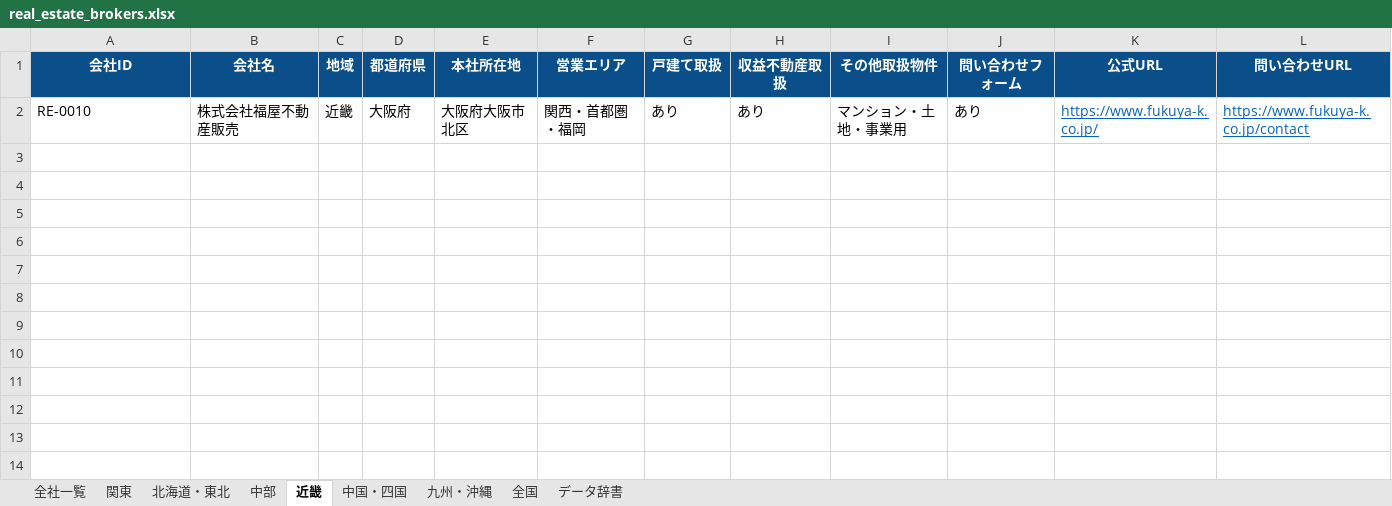
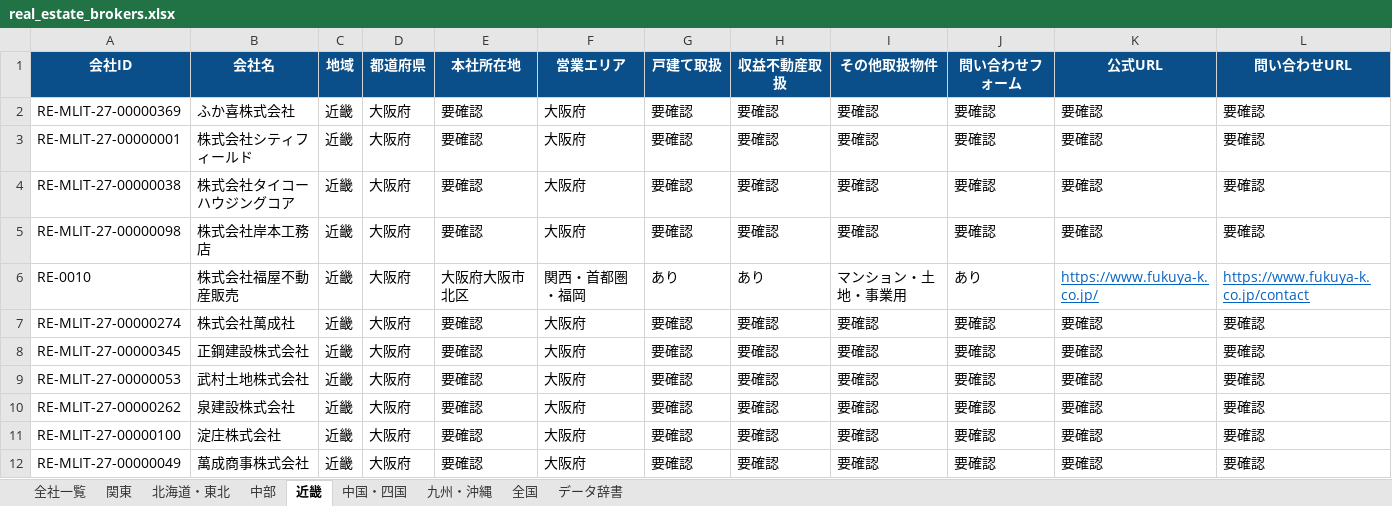
Before and after one commit to univcorp2-ctrl/japan-real-estate-broker-database, an Excel workbook: database/real_estate_brokers.xlsx, sheet 近畿, drawn as a sheet; only a part is shown; values as stored, in another font and other column widths than the file's, no borders; table styles not drawn; rows hold the shown columns only; the diff names each change by its address in the sheet, - before the commit and + after, or states it on an @@ line.

```diff
--- a/database/real_estate_brokers.xlsx (sheet 近畿)
+++ b/database/real_estate_brokers.xlsx (sheet 近畿)
+row 2: RE-MLIT-27-00000369 | ふか喜株式会社 | 近畿 | 大阪府 | 要確認 | 大阪府 | 要確認 | 要確認 | 要確認 | 要確認 | 要確認 | 要確認
+row 3: RE-MLIT-27-00000001 | 株式会社シティフィールド | 近畿 | 大阪府 | 要確認 | 大阪府 | 要確認 | 要確認 | 要確認 | 要確認 | 要確認 | 要確認
+row 4: RE-MLIT-27-00000038 | 株式会社タイコーハウジングコア | 近畿 | 大阪府 | 要確認 | 大阪府 | 要確認 | 要確認 | 要確認 | 要確認 | 要確認 | 要確認
+row 5: RE-MLIT-27-00000098 | 株式会社岸本工務店 | 近畿 | 大阪府 | 要確認 | 大阪府 | 要確認 | 要確認 | 要確認 | 要確認 | 要確認 | 要確認
+row 7: RE-MLIT-27-00000274 | 株式会社萬成社 | 近畿 | 大阪府 | 要確認 | 大阪府 | 要確認 | 要確認 | 要確認 | 要確認 | 要確認 | 要確認
+row 8: RE-MLIT-27-00000345 | 正鋼建設株式会社 | 近畿 | 大阪府 | 要確認 | 大阪府 | 要確認 | 要確認 | 要確認 | 要確認 | 要確認 | 要確認
+row 9: RE-MLIT-27-00000053 | 武村土地株式会社 | 近畿 | 大阪府 | 要確認 | 大阪府 | 要確認 | 要確認 | 要確認 | 要確認 | 要確認 | 要確認
+row 10: RE-MLIT-27-00000262 | 泉建設株式会社 | 近畿 | 大阪府 | 要確認 | 大阪府 | 要確認 | 要確認 | 要確認 | 要確認 | 要確認 | 要確認
+row 11: RE-MLIT-27-00000100 | 淀庄株式会社 | 近畿 | 大阪府 | 要確認 | 大阪府 | 要確認 | 要確認 | 要確認 | 要確認 | 要確認 | 要確認
+row 12: RE-MLIT-27-00000049 | 萬成商事株式会社 | 近畿 | 大阪府 | 要確認 | 大阪府 | 要確認 | 要確認 | 要確認 | 要確認 | 要確認 | 要確認
```
Also changed, not shown: sheet 全社一覧, sheet 関東, 9 other files.
